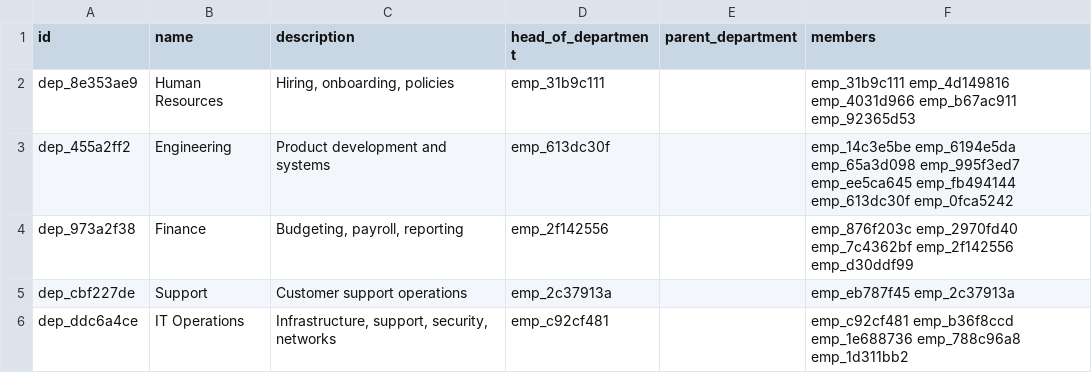
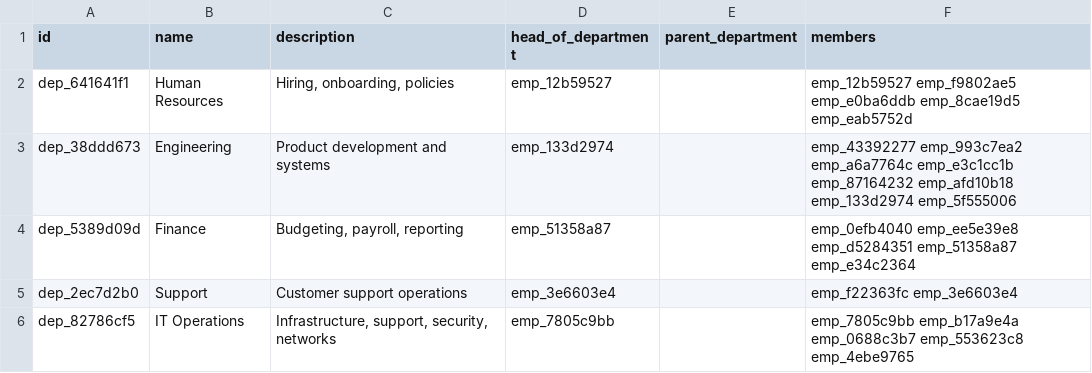
Before and after one commit to JALindsay1306/HR_Employee_tracker, a CSV file: src/employee_tracker/data/departments.csv, drawn as a sheet.

```diff
--- a/src/employee_tracker/data/departments.csv
+++ b/src/employee_tracker/data/departments.csv
@@ -1,6 +1,6 @@
 id,name,description,head_of_department,parent_department,members
-dep_8e353ae9,Human Resources,"Hiring, onboarding, policies",emp_31b9c111,,emp_31b9c111 emp_4d149816 emp_4031d966 emp_b67ac911 emp_92365d53
-dep_455a2ff2,Engineering,Product development and systems,emp_613dc30f,,emp_14c3e5be emp_6194e5da emp_65a3d098 emp_995f3ed7 emp_ee5ca645 emp_fb494144 emp_613dc30f emp_0fca5242
-dep_973a2f38,Finance,"Budgeting, payroll, reporting",emp_2f142556,,emp_876f203c emp_2970fd40 emp_7c4362bf emp_2f142556 emp_d30ddf99
-dep_cbf227de,Support,Customer support operations,emp_2c37913a,,emp_eb787f45 emp_2c37913a
-dep_ddc6a4ce,IT Operations,"Infrastructure, support, security, networks",emp_c92cf481,,emp_c92cf481 emp_b36f8ccd emp_1e688736 emp_788c96a8 emp_1d311bb2
+dep_641641f1,Human Resources,"Hiring, onboarding, policies",emp_12b59527,,emp_12b59527 emp_f9802ae5 emp_e0ba6ddb emp_8cae19d5 emp_eab5752d
+dep_38ddd673,Engineering,Product development and systems,emp_133d2974,,emp_43392277 emp_993c7ea2 emp_a6a7764c emp_e3c1cc1b emp_87164232 emp_afd10b18 emp_133d2974 emp_5f555006
+dep_5389d09d,Finance,"Budgeting, payroll, reporting",emp_51358a87,,emp_0efb4040 emp_ee5e39e8 emp_d5284351 emp_51358a87 emp_e34c2364
+dep_2ec7d2b0,Support,Customer support operations,emp_3e6603e4,,emp_f22363fc emp_3e6603e4
+dep_82786cf5,IT Operations,"Infrastructure, support, security, networks",emp_7805c9bb,,emp_7805c9bb emp_b17a9e4a emp_0688c3b7 emp_553623c8 emp_4ebe9765
```
Also changed, not shown: src/employee_tracker/data/employees.csv, 12 other files.
